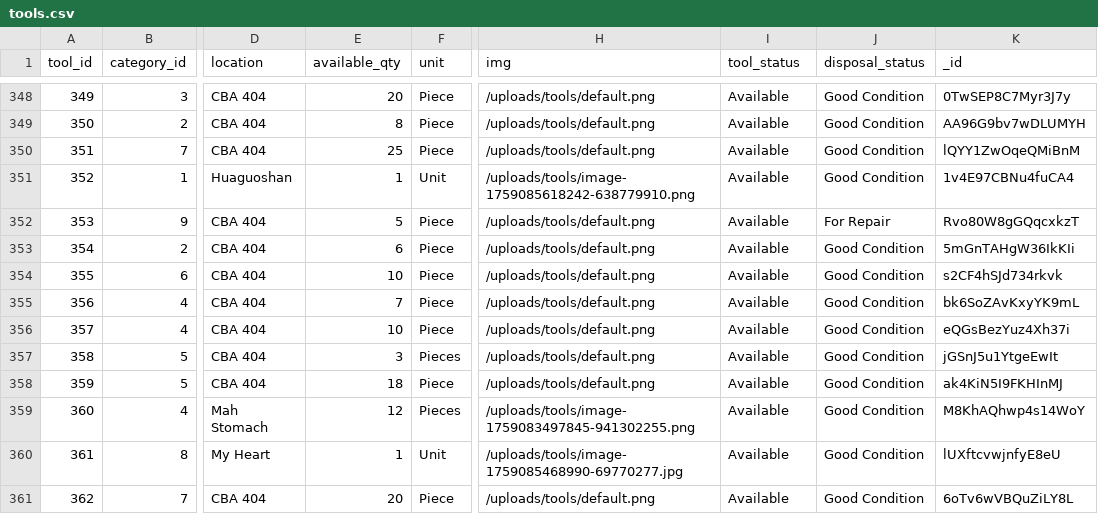
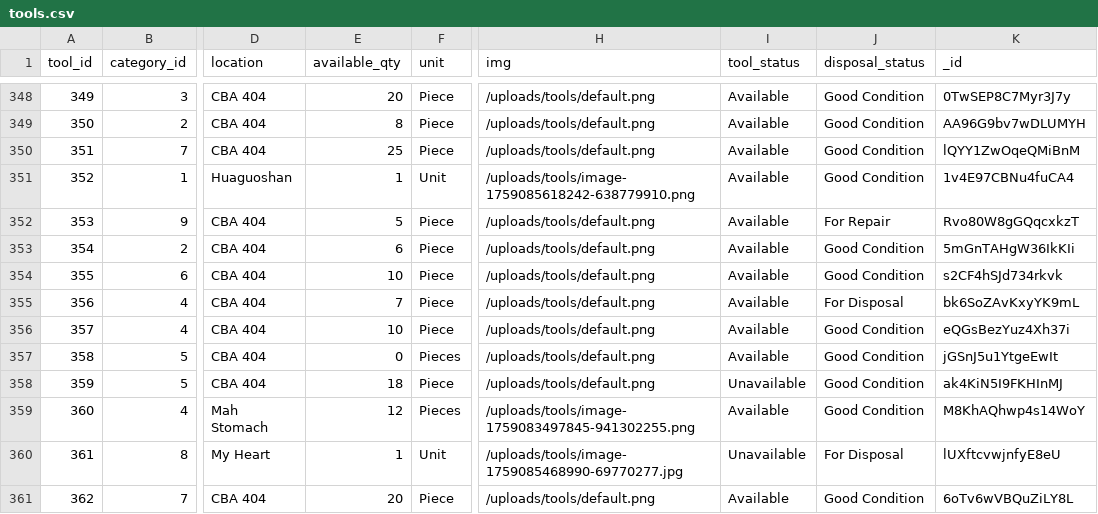
Before and after one commit to kang1Oh/hmbs_system, a CSV file: csv_files/tools.csv, drawn as a sheet; only a part is shown, gaps mark what is left out; the diff names each change by its address in the sheet, - before the commit and + after, or states it on an @@ line.

```diff
--- a/csv_files/tools.csv
+++ b/csv_files/tools.csv
-J355 (disposal_status): Good Condition
+J355 (disposal_status): For Disposal
-E357 (available_qty): 3
+E357 (available_qty): 0
-I358 (tool_status): Available
+I358 (tool_status): Unavailable
-I360 (tool_status): Available
+I360 (tool_status): Unavailable
-J360 (disposal_status): Good Condition
+J360 (disposal_status): For Disposal
```
Also changed, not shown: csv_files/borrow_items.csv, csv_files/borrow_requests.csv, 35 other files.
